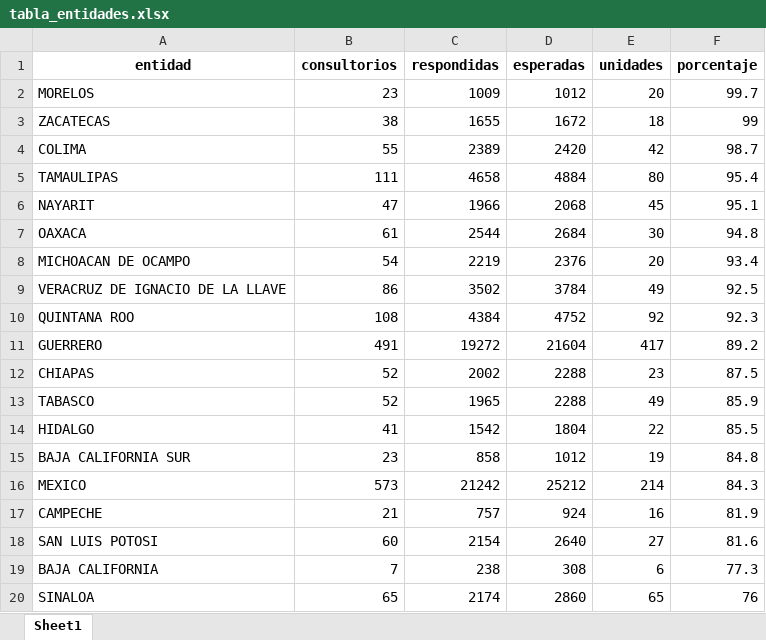
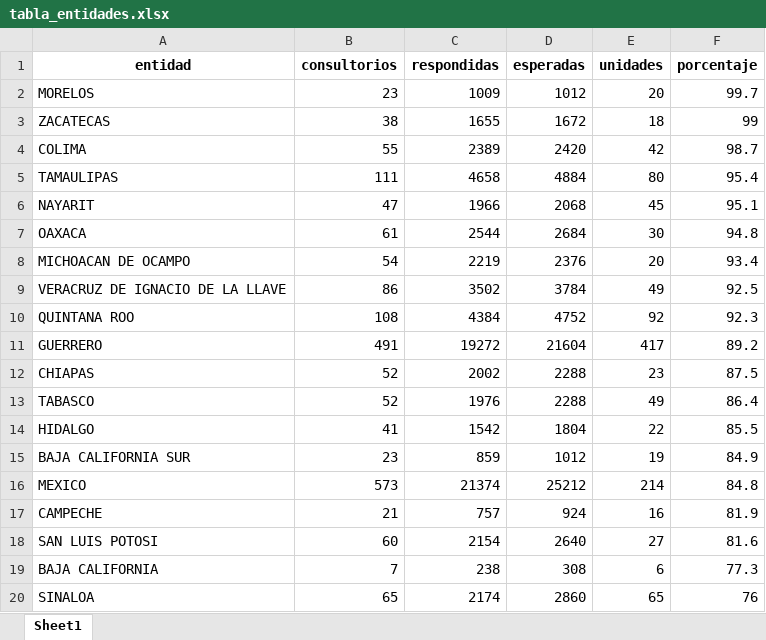
Before and after one commit to servicios-imss-b/informe--de-ang, an Excel workbook: tabla_entidades.xlsx, sheet Sheet1, drawn as a sheet; values as stored, in another font and other column widths than the file's, no borders; the diff names each change by its address in the sheet, - before the commit and + after, or states it on an @@ line.

```diff
--- a/tabla_entidades.xlsx (sheet Sheet1)
+++ b/tabla_entidades.xlsx (sheet Sheet1)
-C13 (respondidas): 1965
+C13 (respondidas): 1976
-F13 (porcentaje): 85.9
+F13 (porcentaje): 86.4
-C15 (respondidas): 858
+C15 (respondidas): 859
-F15 (porcentaje): 84.8
+F15 (porcentaje): 84.9
-C16 (respondidas): 21242
+C16 (respondidas): 21374
-F16 (porcentaje): 84.3
+F16 (porcentaje): 84.8
```
Also changed, not shown: faltantes_por_estados.xlsx, tabla_avance.xlsx, 4 other files.
